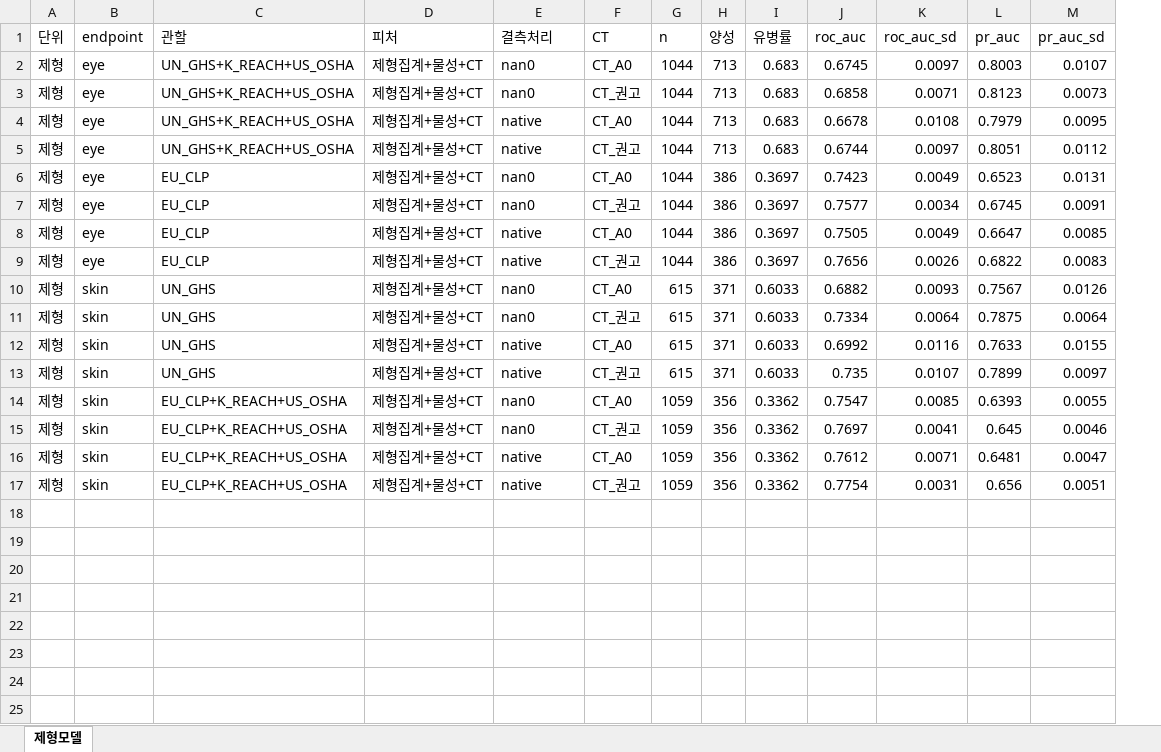
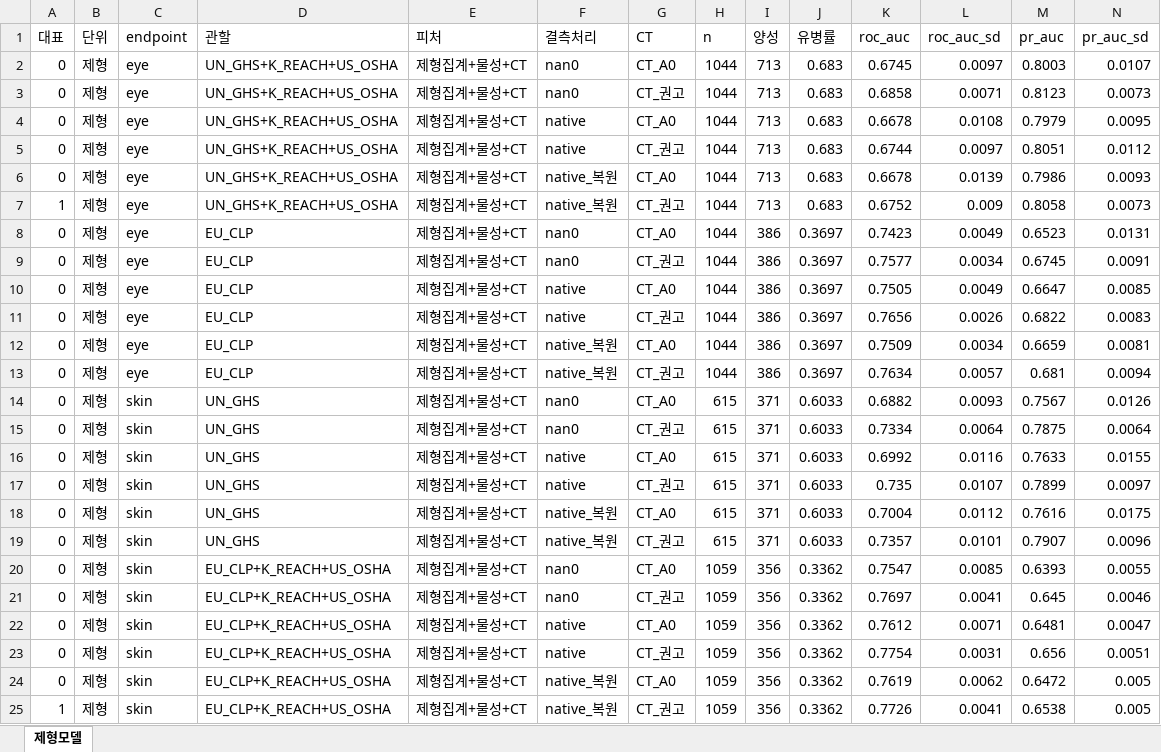
Before and after one commit to han-seo-yun/formulation-ghs-qsar, an Excel workbook: 04_모델산출물/v7_제형모델/지표_제형모델.xlsx, sheet 제형모델, drawn as a sheet; only a part is shown; values as stored, in another font and other column widths than the file's, no borders; rows hold the shown columns only; the diff names each change by its address in the sheet, - before the commit and + after, or states it on an @@ line.

Commit message:
v7: four headline models on a single jurisdiction basis, zero-vs-missing audit
Fix CANON_JUR = K_REACH as the one cross-jurisdiction basis (only projection
matching both K-REACH and US OSHA with zero loss; not chosen for performance).
Other jurisdictions, missing-data protocols and CT arms stay as supplementary
rows with 대표 = 0, so switching the basis needs no re-run. Each output dir now
carries 규제처리_명시.md with the statutory basis and full projection tables.

Add audit_zero_vs_missing.py: exactly two columns had missing frozen into 0 at
build time (f_pct_surf_total, f_surf_anionic_nonionic; 281 rows each, unknown
composition) via the `x or 0.0` idiom in the version-pinned build_input_v5.
New native_복원 protocol restores them model-side; nan0 kept only as the v6
reproduction control, which still locks to 1e-9.

Untrack the Word reports (*.docx) — internal review material, not for sharing.
Rewrite README in English.

```diff
--- a/04_모델산출물/v7_제형모델/지표_제형모델.xlsx (sheet 제형모델)
+++ b/04_모델산출물/v7_제형모델/지표_제형모델.xlsx (sheet 제형모델)
+column A (대표), rows 2-5: all 0; rows 8-11: all 0; rows 14-17: all 0; rows 20-23: all 0
+row 6: 0 | 제형 | eye | UN_GHS+K_REACH+US_OSHA | 제형집계+물성+CT | native_복원 | CT_A0 | 1044 | 713 | 0.683 | 0.6678 | 0.0139 | 0.7986 | 0.0093
+row 7: 1 | 제형 | eye | UN_GHS+K_REACH+US_OSHA | 제형집계+물성+CT | native_복원 | CT_권고 | 1044 | 713 | 0.683 | 0.6752 | 0.009 | 0.8058 | 0.0073
+row 12: 0 | 제형 | eye | EU_CLP | 제형집계+물성+CT | native_복원 | CT_A0 | 1044 | 386 | 0.3697 | 0.7509 | 0.0034 | 0.6659 | 0.0081
+row 13: 0 | 제형 | eye | EU_CLP | 제형집계+물성+CT | native_복원 | CT_권고 | 1044 | 386 | 0.3697 | 0.7634 | 0.0057 | 0.681 | 0.0094
+row 18: 0 | 제형 | skin | UN_GHS | 제형집계+물성+CT | native_복원 | CT_A0 | 615 | 371 | 0.6033 | 0.7004 | 0.0112 | 0.7616 | 0.0175
+row 19: 0 | 제형 | skin | UN_GHS | 제형집계+물성+CT | native_복원 | CT_권고 | 615 | 371 | 0.6033 | 0.7357 | 0.0101 | 0.7907 | 0.0096
+row 24: 0 | 제형 | skin | EU_CLP+K_REACH+US_OSHA | 제형집계+물성+CT | native_복원 | CT_A0 | 1059 | 356 | 0.3362 | 0.7619 | 0.0062 | 0.6472 | 0.005
+row 25: 1 | 제형 | skin | EU_CLP+K_REACH+US_OSHA | 제형집계+물성+CT | native_복원 | CT_권고 | 1059 | 356 | 0.3362 | 0.7726 | 0.0041 | 0.6538 | 0.005
```
Also changed, not shown: 04_모델산출물/v7_성분모델/지표_성분모델.xlsx, 19 other files.
